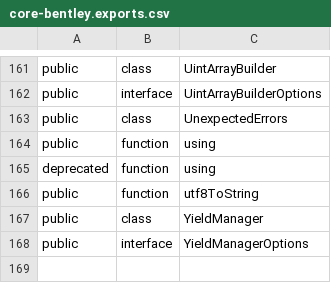
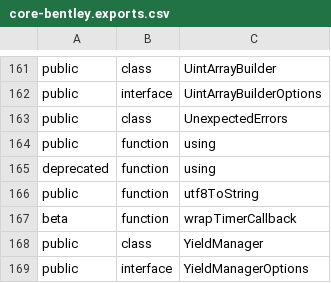
Before and after one commit to ehtick/itwinjs-core, a CSV file: common/api/summary/core-bentley.exports.csv, drawn as a sheet; only a part is shown, gaps mark what is left out; the diff names each change by its address in the sheet, - before the commit and + after, or states it on an @@ line.

```diff
--- a/common/api/summary/core-bentley.exports.csv
+++ b/common/api/summary/core-bentley.exports.csv
+row 167: beta | function | wrapTimerCallback
```
Also changed, not shown: 8 other files.
